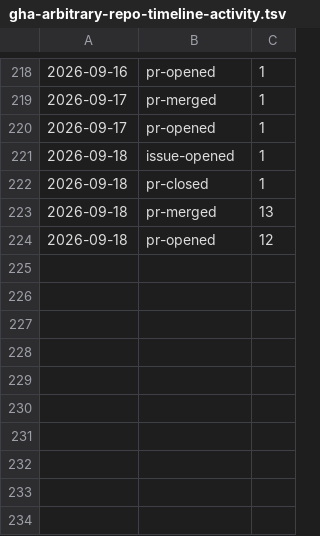
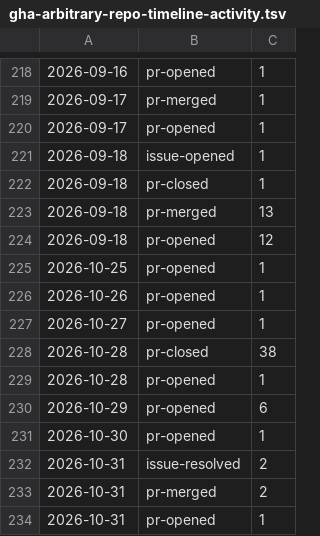
Before and after one commit to qte77/gha-arbitrary-repo-timeline, a TSV file: assets/qte77/gha-arbitrary-repo-timeline-activity.tsv, drawn as a sheet; only a part is shown, gaps mark what is left out.

```diff
--- a/assets/qte77/gha-arbitrary-repo-timeline-activity.tsv
+++ b/assets/qte77/gha-arbitrary-repo-timeline-activity.tsv
@@ -224 +224,11 @@
 2026-09-18	pr-opened	12
+2026-10-25	pr-opened	1
+2026-10-26	pr-opened	1
+2026-10-27	pr-opened	1
+2026-10-28	pr-closed	38
+2026-10-28	pr-opened	1
+2026-10-29	pr-opened	6
+2026-10-30	pr-opened	1
+2026-10-31	issue-resolved	2
+2026-10-31	pr-merged	2
+2026-10-31	pr-opened	1
```
Also changed, not shown: 2 other files.
